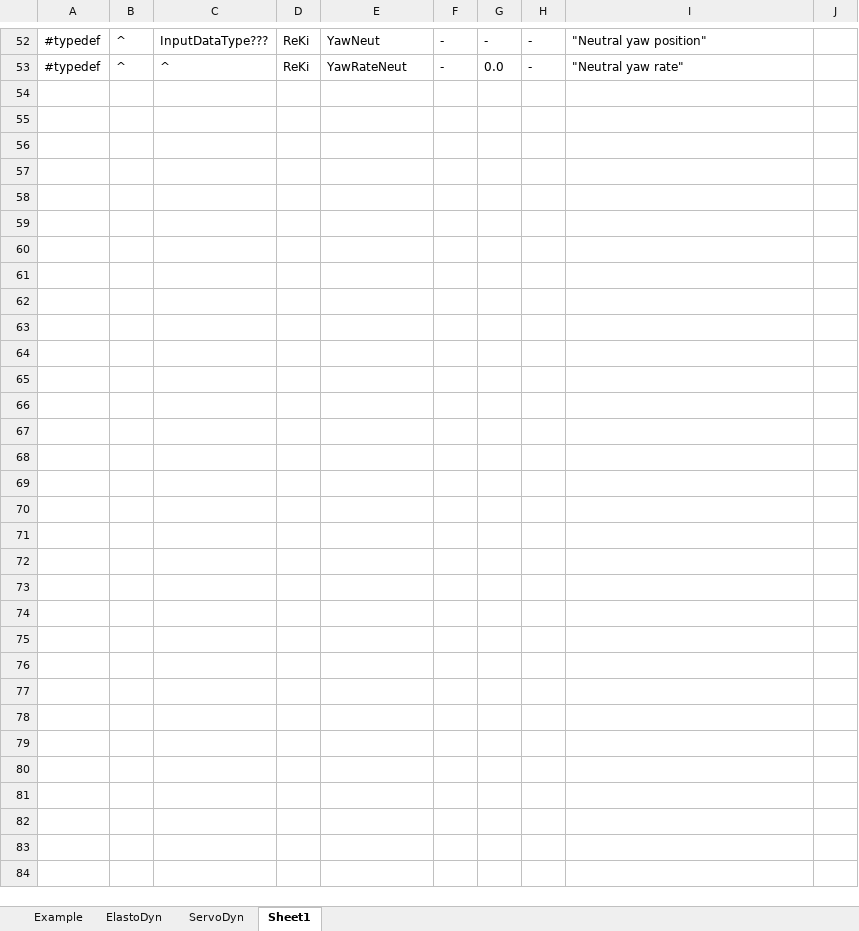
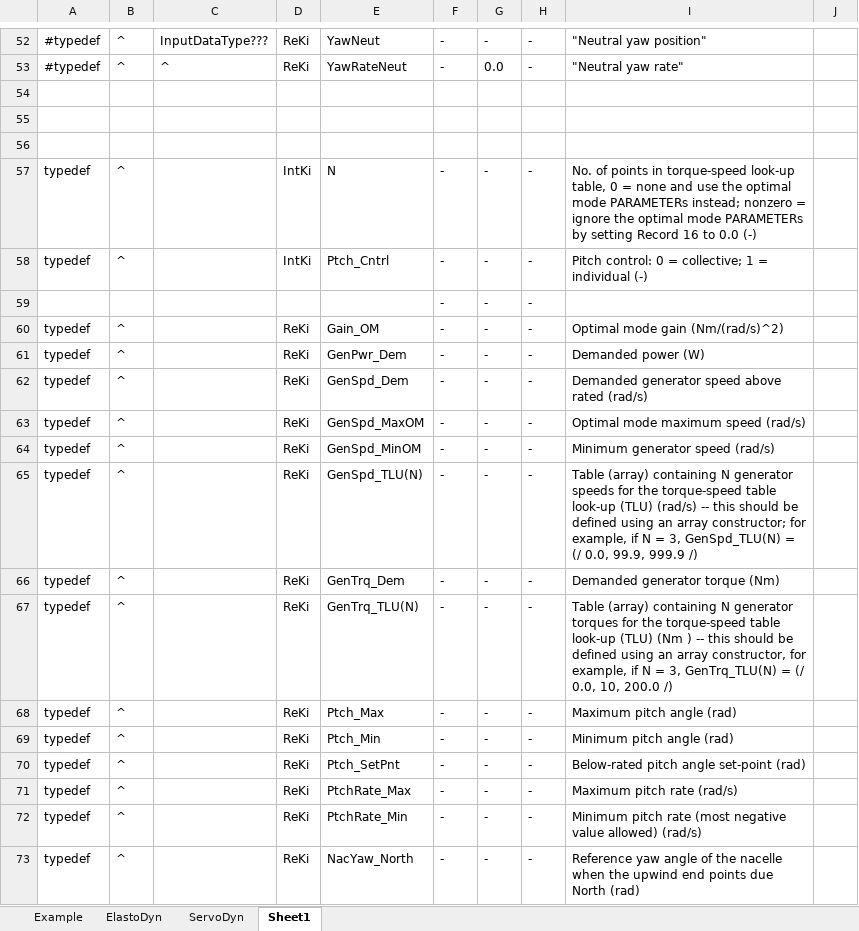
Before and after one commit to OpenFAST/openfast, an Excel workbook: modules-local/fast-library/src/RegistryEntries.xlsx, sheet Sheet1, drawn as a sheet; only a part is shown, gaps mark what is left out; values as stored, in another font and other column widths than the file's, no borders; conditional formats not drawn; the diff names each change by its address in the sheet, - before the commit and + after, or states it on an @@ line.

Commit message:
Changes for the Bladed DLL Interface: - I added a bunch of parameters to ServoDyn for the Bladed DLL Interface. - I added several new inputs to ServoDyn and outputs from ElastoDyn to support the Bladed Interface. - I added a InitOutput from ServoDyn that the glue code needs to check to ensure that Explict Loose coupling is used with the Bladed Interface - I created a separate routine to calculate Electric Power from GenTrq so I wouldn't have to repeat the logic again for the Bladed Interface. - I converted the old method of loading/using the DLL to standard Fortran 2003. Works with IVF for Windows; gfortran still needs some work.
Changes for compatibility with latest Registry (assumes arrays are preallocated in ExtrapInterp routines; inputs are INTENT(INOUT) for mesh record keeping)
- I added routines to allocate arrays in the ServoDyn and ElastoDyn input types (to facilitate new way ExtrapInterp routine handles arrays [assumes they are preallocated]).
- I changed INTENT(IN) to INTENT(INOUT) on the Inputs(:) array in _UpdateStates (SrvD and ED) (necessary for mesh record keeping)
- I added some error checking in the ED_RK4 and ED_AB4 routines. I also allocated arrays differently in those routines.

Misc Changes:
- I fixed how DT got set in ElastoDyn and ServoDyn (if the input file values were different than the FAST primary input file, strange things could happen.)
- I added the AbortLevel input to FAST (glue code).
- I explicitly initialize the input values in ElastoDyn and ServoDyn (some were previously missed.)
- I moved some of the validation of ServoDyn inputs into separate routines for Pitch, Yaw, and TipBrake.
- I modified some error messages in the glue code.


git-svn-id: https://windsvn2.nrel.gov/FAST/branches/BJonkman@343 10acb478-4768-415a-8850-bacdb5912d4d

Former-commit-id: a81533d0eb697b2e50f266aa29e86d09c80e0437

```diff
--- a/modules-local/fast-library/src/RegistryEntries.xlsx (sheet Sheet1)
+++ b/modules-local/fast-library/src/RegistryEntries.xlsx (sheet Sheet1)
+row 54: (empty)
+row 55: (empty)
+row 56: (empty)
+row 57: typedef | ^ |  | IntKi | N | - | - | - | No. of points in torque-speed look-up table, 0 = none and use the optimal mode PARAMETERs instead; nonzero = ignore the optimal mode PARAMETERs by setting Record 16 to 0.0 (-)
+row 58: typedef | ^ |  | IntKi | Ptch_Cntrl | - | - | - | Pitch control: 0 = collective; 1 = individual (-)
+row 59:  |  |  |  |  | - | - | -
+row 60: typedef | ^ |  | ReKi | Gain_OM | - | - | - | Optimal mode gain (Nm/(rad/s)^2)
+row 61: typedef | ^ |  | ReKi | GenPwr_Dem | - | - | - | Demanded power (W)
+row 62: typedef | ^ |  | ReKi | GenSpd_Dem | - | - | - | Demanded generator speed above rated (rad/s)
+row 63: typedef | ^ |  | ReKi | GenSpd_MaxOM | - | - | - | Optimal mode maximum speed (rad/s)
+row 64: typedef | ^ |  | ReKi | GenSpd_MinOM | - | - | - | Minimum generator speed (rad/s)
+row 65: typedef | ^ |  | ReKi | GenSpd_TLU(N) | - | - | - | Table (array) containing N generator speeds for the torque-speed table look-up (TLU) (rad/s) -- this should be defined using an array constructor; for example, if N = 3, GenSpd_TLU(N) = (/ 0.0, 99.9, 999.9 /)
+row 66: typedef | ^ |  | ReKi | GenTrq_Dem | - | - | - | Demanded generator torque (Nm)
+row 67: typedef | ^ |  | ReKi | GenTrq_TLU(N) | - | - | - | Table (array) containing N generator torques for the torque-speed table look-up (TLU) (Nm ) -- this should be defined using an array constructor, for example, if N = 3, GenTrq_TLU(N) = (/ 0.0, 10, 200.0 /)
+row 68: typedef | ^ |  | ReKi | Ptch_Max | - | - | - | Maximum pitch angle (rad)
+row 69: typedef | ^ |  | ReKi | Ptch_Min | - | - | - | Minimum pitch angle (rad)
+row 70: typedef | ^ |  | ReKi | Ptch_SetPnt | - | - | - | Below-rated pitch angle set-point (rad)
+row 71: typedef | ^ |  | ReKi | PtchRate_Max | - | - | - | Maximum pitch rate (rad/s)
+row 72: typedef | ^ |  | ReKi | PtchRate_Min | - | - | - | Minimum pitch rate (most negative value allowed) (rad/s)
+row 73: typedef | ^ |  | ReKi | NacYaw_North | - | - | - | Reference yaw angle of the nacelle when the upwind end points due North (rad)
```
Also changed, not shown: sheet ServoDyn, sheet ElastoDyn, 1 other file.
